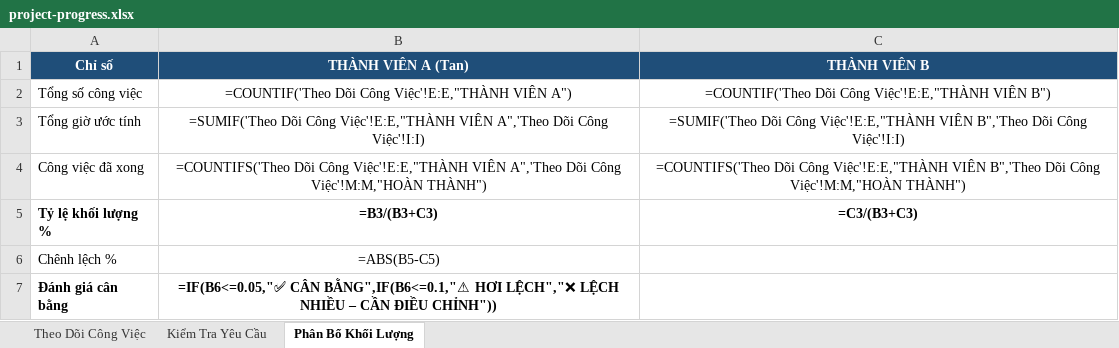
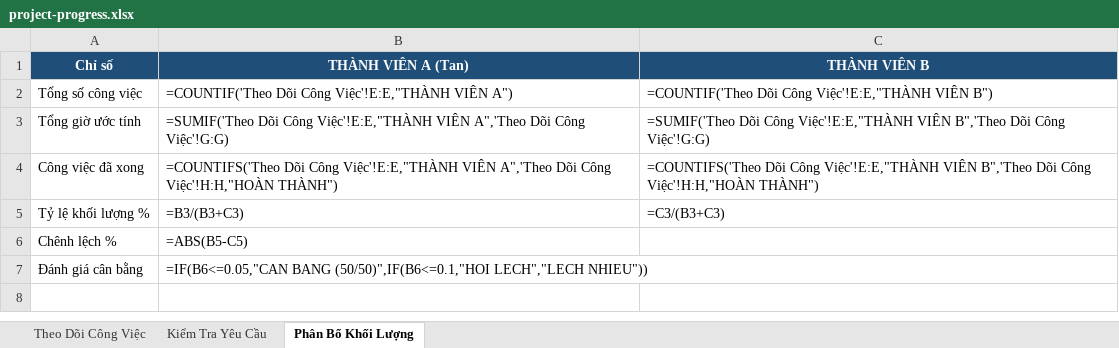
Before and after one commit to chimpk/student-management-midterm, an Excel workbook: project-progress.xlsx, sheet Phân Bổ Khối Lượng, drawn as a sheet; values as stored, in another font and other column widths than the file's, no borders; formulas without a stored value are shown as written; the diff names each change by its address in the sheet, - before the commit and + after, or states it on an @@ line.

```diff
--- a/project-progress.xlsx (sheet Phân Bổ Khối Lượng)
+++ b/project-progress.xlsx (sheet Phân Bổ Khối Lượng)
-B2:C5 alignment: center
+B2:C5 alignment: left
-B3 (THÀNH VIÊN A (Tan)): …Dõi Công Việc'!I:I)
+B3 (THÀNH VIÊN A (Tan)): …Dõi Công Việc'!G:G)
-C3 (THÀNH VIÊN B): …Dõi Công Việc'!I:I)
+C3 (THÀNH VIÊN B): …Dõi Công Việc'!G:G)
-B4 (THÀNH VIÊN A (Tan)): …Dõi Công Việc'!M:M,"HOÀN THÀNH")
+B4 (THÀNH VIÊN A (Tan)): …Dõi Công Việc'!H:H,"HOÀN THÀNH")
-C4 (THÀNH VIÊN B): …Dõi Công Việc'!M:M,"HOÀN THÀNH")
+C4 (THÀNH VIÊN B): …Dõi Công Việc'!H:H,"HOÀN THÀNH")
-A5:C5 bold: on
+A5:C5 bold: off
-B6:B7 alignment: center
+B6:B7 alignment: left
-A7:B7 bold: on
+A7:B7 bold: off
-B7 (THÀNH VIÊN A (Tan)): =IF(B6<=0.05,"✅ CÂN BẰNG",IF(B6<=0.1,"⚠ HƠI LỆCH","❌ LỆCH NHIỀU – CẦN ĐIỀU CHỈNH"))
+B7 (THÀNH VIÊN A (Tan)): =IF(B6<=0.05,"CAN BANG (50/50)",IF(B6<=0.1,"HOI LECH","LECH NHIEU"))
```
Also changed, not shown: sheet Theo Dõi Công Việc, sheet Kiểm Tra Yêu Cầu, 5 other files.
